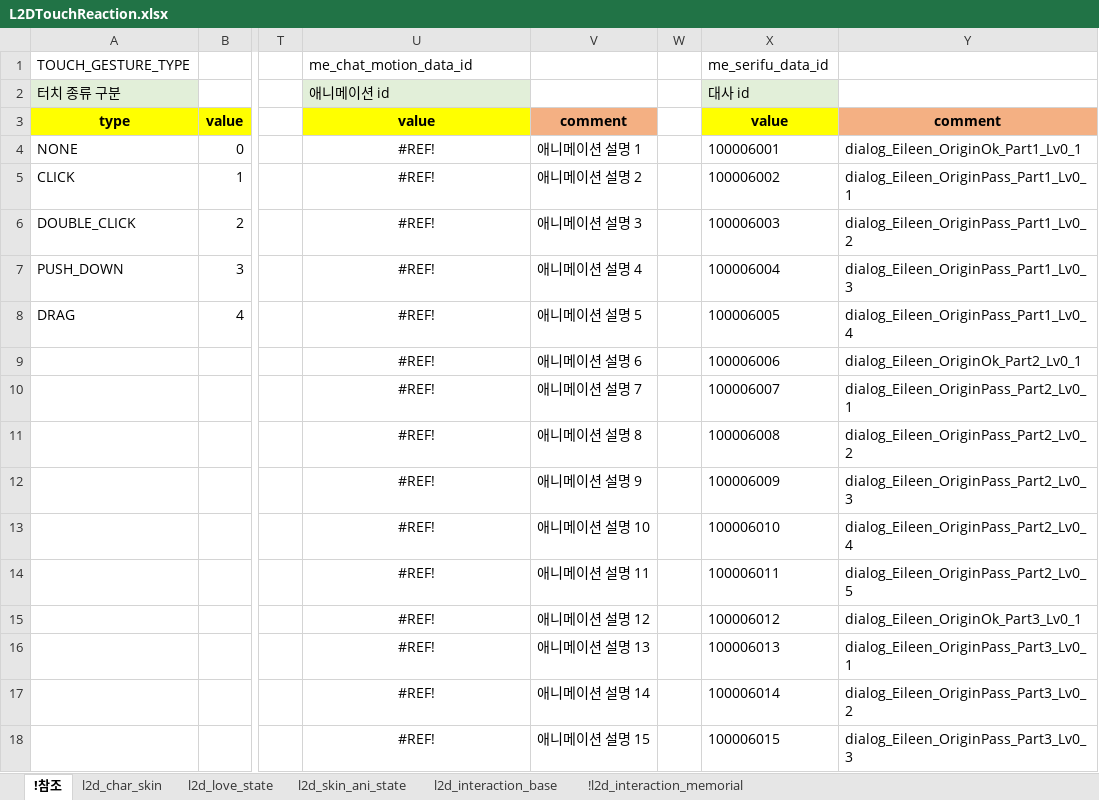
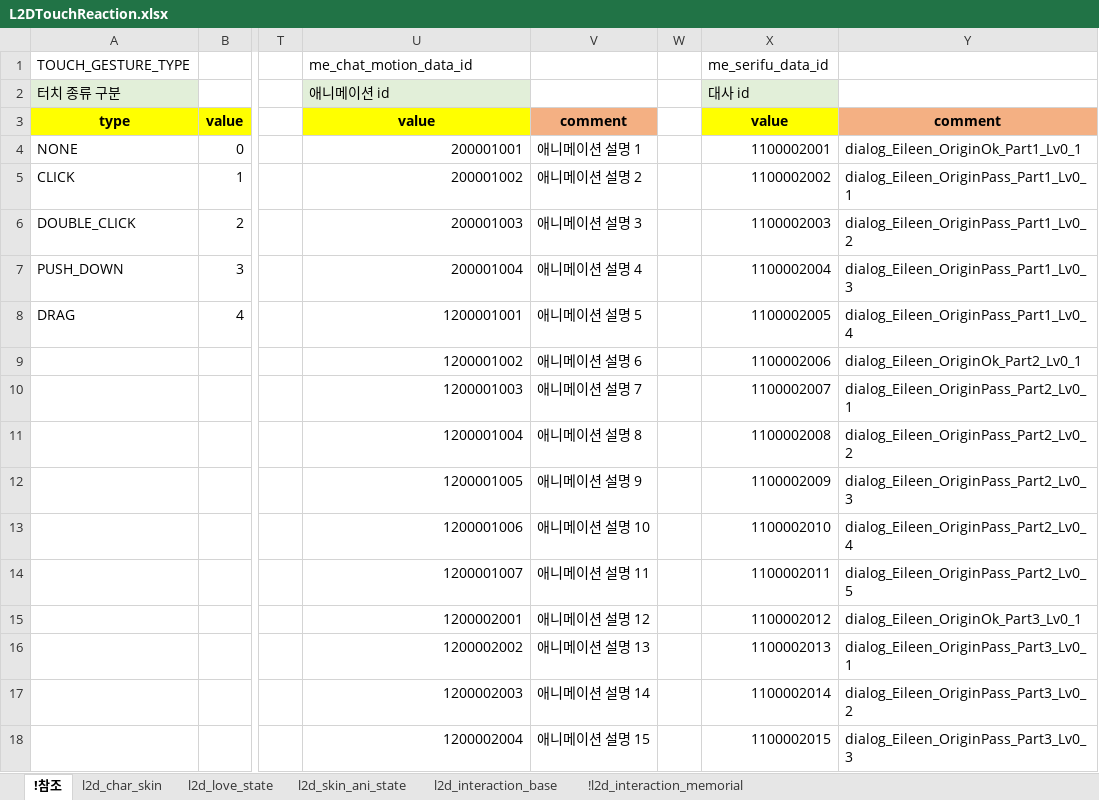
Before and after one commit to shanash/ZeroOne, an Excel workbook: Android/ExcelData/L2DTouchReaction.xlsx, sheet !참조, drawn as a sheet; only a part is shown, gaps mark what is left out; values as stored, in another font and other column widths than the file's, no borders; the diff covers the shown part only; the diff names each change by its address in the sheet, - before the commit and + after, or states it on an @@ line.

```diff
--- a/Android/ExcelData/L2DTouchReaction.xlsx (sheet !참조)
+++ b/Android/ExcelData/L2DTouchReaction.xlsx (sheet !참조)
-U4 (me_chat_motion_data_id): #REF!
+U4 (me_chat_motion_data_id): 200001001
-U4:U18 alignment: center
+U4:U18 alignment: right
-X4 (me_serifu_data_id): 100006001
+X4 (me_serifu_data_id): 1100002001
-U5 (me_chat_motion_data_id): #REF!
+U5 (me_chat_motion_data_id): 200001002
-X5 (me_serifu_data_id): 100006002
+X5 (me_serifu_data_id): 1100002002
-U6 (me_chat_motion_data_id): #REF!
+U6 (me_chat_motion_data_id): 200001003
-X6 (me_serifu_data_id): 100006003
+X6 (me_serifu_data_id): 1100002003
-U7 (me_chat_motion_data_id): #REF!
+U7 (me_chat_motion_data_id): 200001004
-X7 (me_serifu_data_id): 100006004
+X7 (me_serifu_data_id): 1100002004
-U8 (me_chat_motion_data_id): #REF!
+U8 (me_chat_motion_data_id): 1200001001
-X8 (me_serifu_data_id): 100006005
+X8 (me_serifu_data_id): 1100002005
-U9 (me_chat_motion_data_id): #REF!
+U9 (me_chat_motion_data_id): 1200001002
-X9 (me_serifu_data_id): 100006006
+X9 (me_serifu_data_id): 1100002006
-U10 (me_chat_motion_data_id): #REF!
+U10 (me_chat_motion_data_id): 1200001003
-X10 (me_serifu_data_id): 100006007
+X10 (me_serifu_data_id): 1100002007
-U11 (me_chat_motion_data_id): #REF!
+U11 (me_chat_motion_data_id): 1200001004
-X11 (me_serifu_data_id): 100006008
+X11 (me_serifu_data_id): 1100002008
-U12 (me_chat_motion_data_id): #REF!
+U12 (me_chat_motion_data_id): 1200001005
-X12 (me_serifu_data_id): 100006009
+X12 (me_serifu_data_id): 1100002009
-U13 (me_chat_motion_data_id): #REF!
+U13 (me_chat_motion_data_id): 1200001006
-X13 (me_serifu_data_id): 100006010
+X13 (me_serifu_data_id): 1100002010
-U14 (me_chat_motion_data_id): #REF!
+U14 (me_chat_motion_data_id): 1200001007
-X14 (me_serifu_data_id): 100006011
+X14 (me_serifu_data_id): 1100002011
-U15 (me_chat_motion_data_id): #REF!
+U15 (me_chat_motion_data_id): 1200002001
-X15 (me_serifu_data_id): 100006012
+X15 (me_serifu_data_id): 1100002012
-U16 (me_chat_motion_data_id): #REF!
+U16 (me_chat_motion_data_id): 1200002002
-X16 (me_serifu_data_id): 100006013
+X16 (me_serifu_data_id): 1100002013
-U17 (me_chat_motion_data_id): #REF!
+U17 (me_chat_motion_data_id): 1200002003
-X17 (me_serifu_data_id): 100006014
+X17 (me_serifu_data_id): 1100002014
-U18 (me_chat_motion_data_id): #REF!
+U18 (me_chat_motion_data_id): 1200002004
-X18 (me_serifu_data_id): 100006015
+X18 (me_serifu_data_id): 1100002015
```
Also changed, not shown: 32 added rows, 33 removed rows, 38 edited cells and cell formats elsewhere in this sheet, sheet l2d_skin_ani_state, sheet l2d_interaction_base, formulas that keep their value, Android/ExcelData/MemorialTable.xlsx.
